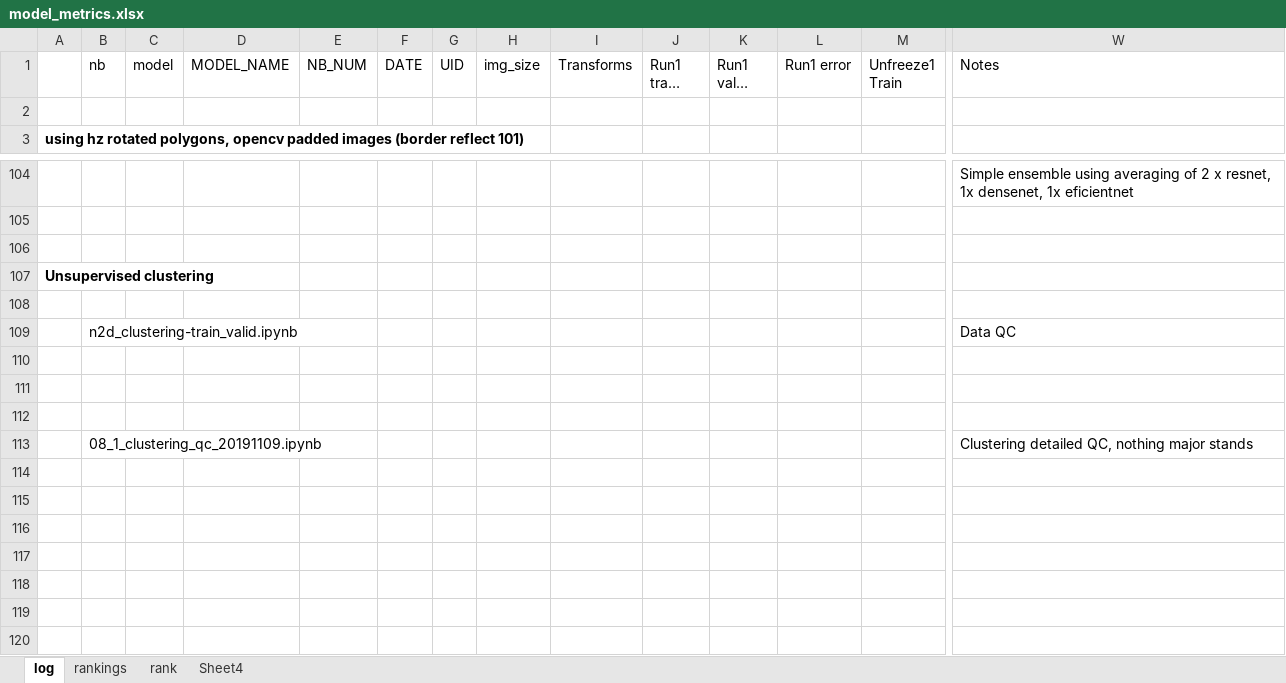
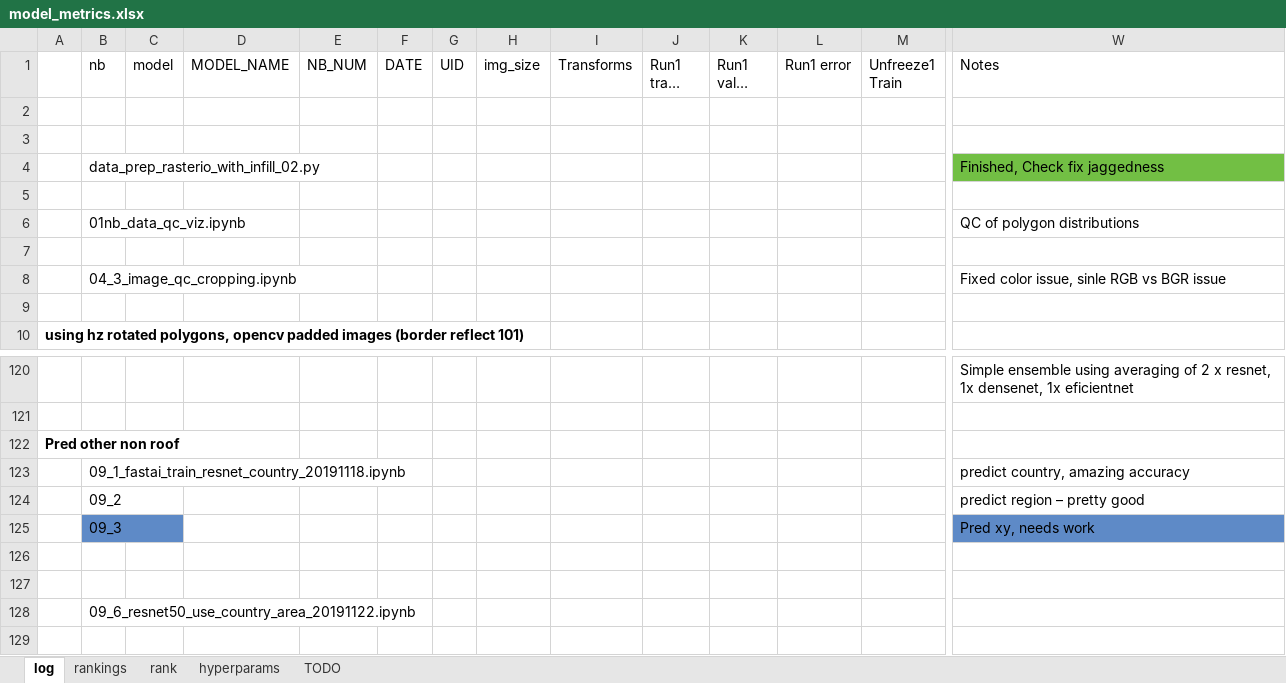
Before and after one commit to adriangrepo/caribbean_disaster_risk, an Excel workbook: model_metrics.xlsx, sheet log, drawn as a sheet; only a part is shown, gaps mark what is left out; the shorter side is filled out with more unchanged rows; long unchanged cells end in …; values as stored, in another font and other column widths than the file's, no borders; rows hold the shown columns only; the diff covers the shown part only; the diff names each change by its address in the sheet, - before the commit and + after, or states it on an @@ line.

```diff
--- a/model_metrics.xlsx (sheet log)
+++ b/model_metrics.xlsx (sheet log)
-sheet tab: Sheet4
+sheet tab: hyperparams
+sheet tab: TODO
+row 3: (empty)
+row 4:  | data_prep_rasterio_with_infill_02.py |  |  |  |  |  |  |  |  |  |  |  | Finished, Check fix jaggedness
+row 5: (empty)
+row 6:  | 01nb_data_qc_viz.ipynb |  |  |  |  |  |  |  |  |  |  |  | QC of polygon distributions
+row 7: (empty)
+row 8:  | 04_3_image_qc_cropping.ipynb |  |  |  |  |  |  |  |  |  |  |  | Fixed color issue, sinle RGB vs BGR issue
+row 9: (empty)
+row 122: Pred other non roof
+row 123:  | 09_1_fastai_train_resnet_country_20191118.ipynb |  |  |  |  |  |  |  |  |  |  |  | predict country, amazing accuracy
+row 124:  | 09_2 |  |  |  |  |  |  |  |  |  |  |  | predict region – pretty good
+row 125:  | 09_3 |  |  |  |  |  |  |  |  |  |  |  | Pred xy, needs work
+row 126: (empty)
+row 127: (empty)
+row 128:  | 09_6_resnet50_use_country_area_20191122.ipynb
```
Also changed, not shown: 10 added rows, 1 removed row, 2 edited cells and cell formats elsewhere in this sheet, formulas that keep their value, charts or pictures, 35 other files.
